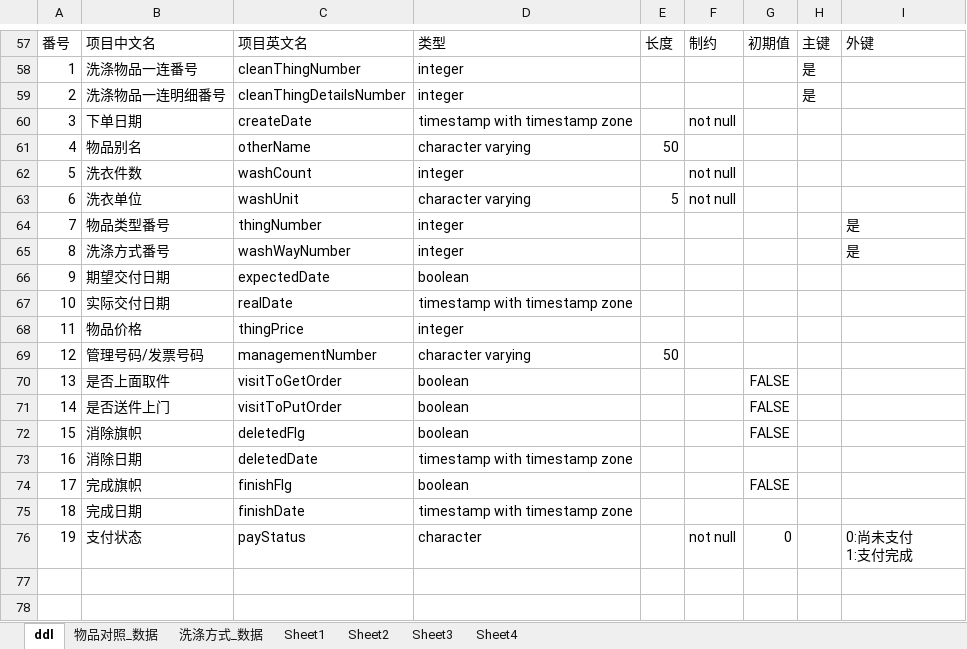
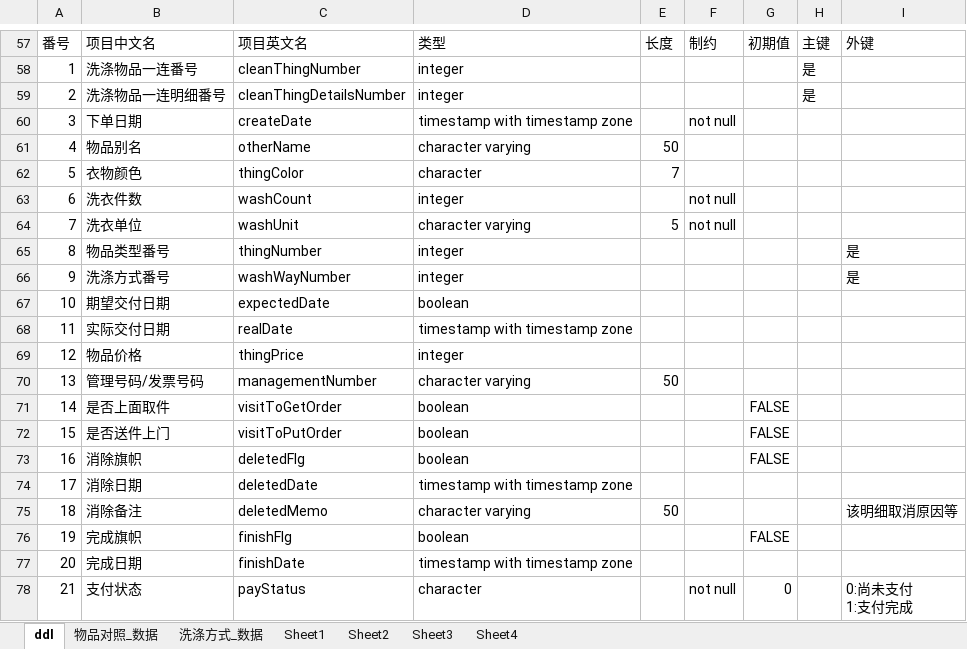
Before and after one commit to beikezengyi/CleaningStore, an Excel workbook: CleaningStore.xlsx, sheet ddl, drawn as a sheet; only a part is shown, gaps mark what is left out; values as stored, in another font and other column widths than the file's, no borders; addresses are those after the commit; the diff names each change by its address in the sheet, - before the commit and + after, or states it on an @@ line.

```diff
--- a/CleaningStore.xlsx (sheet ddl)
+++ b/CleaningStore.xlsx (sheet ddl)
+row 62: 5 | 衣物颜色 | thingColor | character | 7
-A63: 5
+A63: 6
-A64: 6
+A64: 7
-A65: 7
+A65: 8
-A66: 8
+A66: 9
-A67: 9
+A67: 10
-A68: 10
+A68: 11
-A69: 11
+A69: 12
-A70: 12
+A70: 13
-A71: 13
+A71: 14
-A72: 14
+A72: 15
-A73: 15
+A73: 16
-A74: 16
+A74: 17
+row 75: 18 | 消除备注 | deletedMemo | character varying | 50 |  |  |  | 该明细取消原因等
-A76: 17
+A76: 19
-A77: 18
+A77: 20
-A78: 19
+A78: 21
```
Also changed, not shown: 36 other files.
